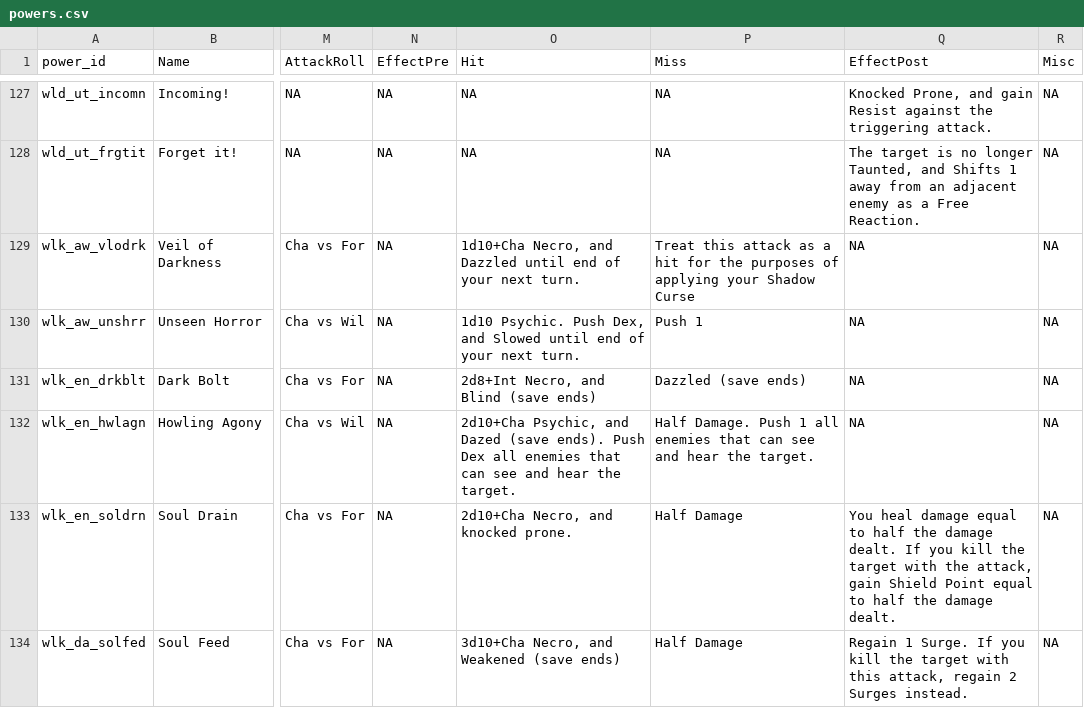
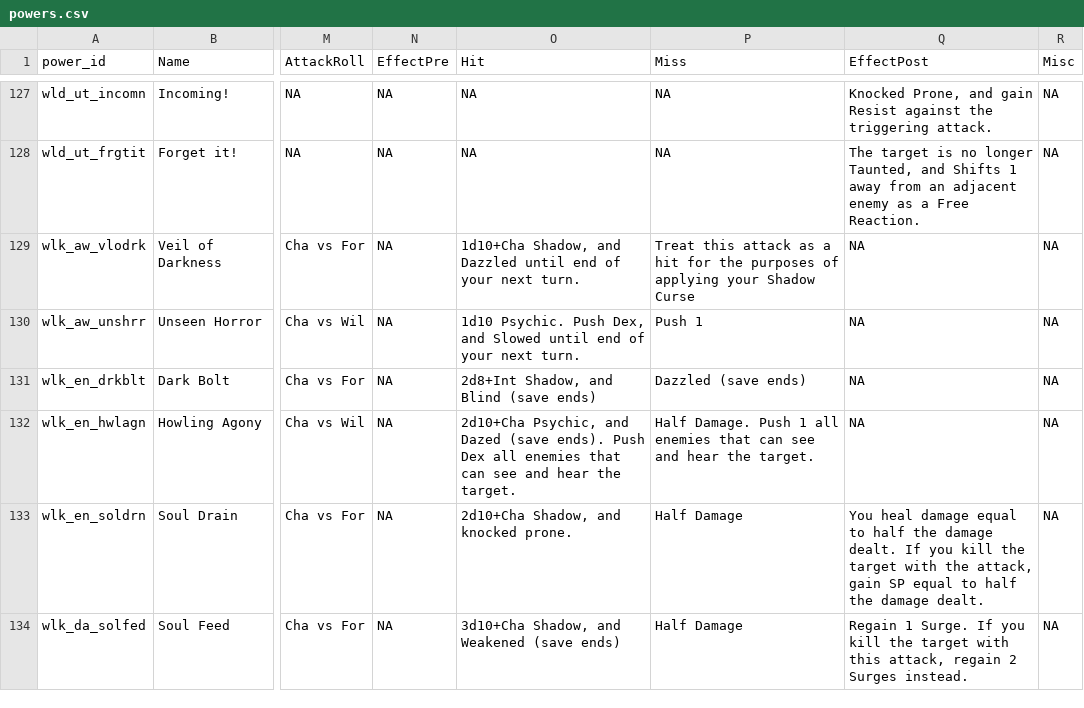
Before and after one commit to capelastegui/sfrpg, a CSV file: inst/raw/character_creation/powers.csv, drawn as a sheet; only a part is shown, gaps mark what is left out; the diff covers the shown part only; the diff names each change by its address in the sheet, - before the commit and + after, or states it on an @@ line.

```diff
--- a/inst/raw/character_creation/powers.csv
+++ b/inst/raw/character_creation/powers.csv
-O129 (Hit): 1d10+Cha Necro, and Dazzled…
+O129 (Hit): 1d10+Cha Shadow, and Dazzled…
-O131 (Hit): 2d8+Int Necro, and Blind (save ends)
+O131 (Hit): 2d8+Int Shadow, and Blind (save ends)
-O133 (Hit): 2d10+Cha Necro, and knocked prone.
+O133 (Hit): 2d10+Cha Shadow, and knocked prone.
-Q133 (EffectPost): …attack, gain Shield Point equal to…
+Q133 (EffectPost): …attack, gain SP equal to…
-O134 (Hit): 3d10+Cha Necro, and Weakened (save ends)
+O134 (Hit): 3d10+Cha Shadow, and Weakened (save ends)
```
Also changed, not shown: 4 edited cells elsewhere in this file, inst/raw/character_creation/feature_map.csv, inst/raw/character_creation/features.csv, 6 other files.
